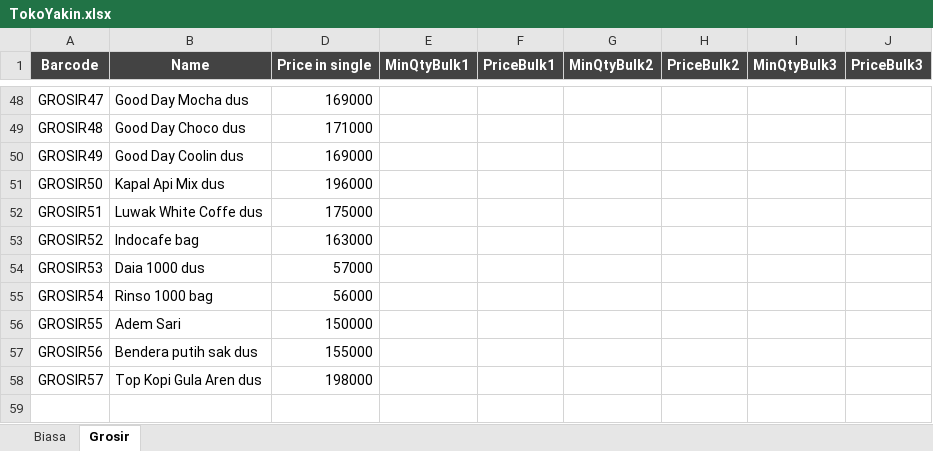
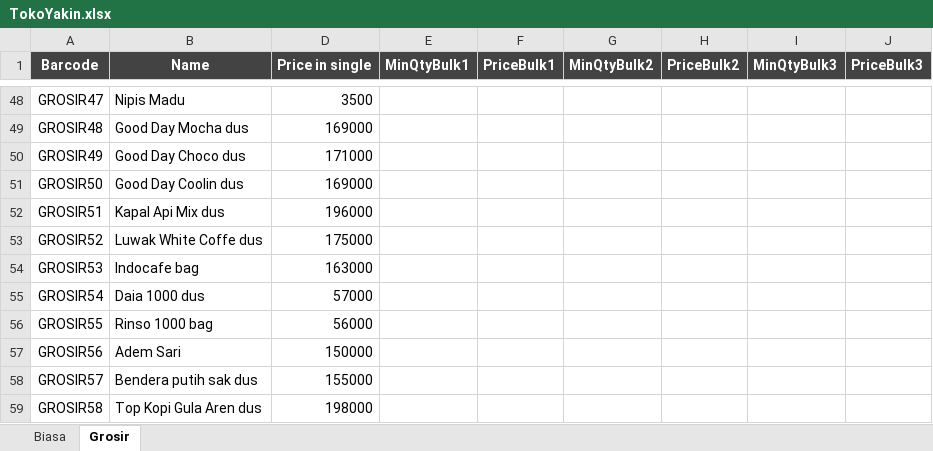
Before and after one commit to rudiath95/toko-yakin, an Excel workbook: TokoYakin.xlsx, sheet Grosir, drawn as a sheet; only a part is shown, gaps mark what is left out; values as stored, in another font and other column widths than the file's, no borders; charts and pictures and conditional formats not drawn; addresses are those after the commit; the diff covers the shown part only; the diff names each change by its address in the sheet, - before the commit and + after, or states it on an @@ line.

```diff
--- a/TokoYakin.xlsx (sheet Grosir)
+++ b/TokoYakin.xlsx (sheet Grosir)
-B48 (Name): Good Day Mocha dus
+B48 (Name): Nipis Madu
-D48 (Price in single): 169000
+D48 (Price in single): 3500
-B49 (Name): Good Day Choco dus
+B49 (Name): Good Day Mocha dus
-D49 (Price in single): 171000
+D49 (Price in single): 169000
-B50 (Name): Good Day Coolin dus
+B50 (Name): Good Day Choco dus
-D50 (Price in single): 169000
+D50 (Price in single): 171000
+row 51: GROSIR50 | Good Day Coolin dus | 169000
-A52 (Barcode): GROSIR50
+A52 (Barcode): GROSIR51
-A53 (Barcode): GROSIR51
+A53 (Barcode): GROSIR52
-A54 (Barcode): GROSIR52
+A54 (Barcode): GROSIR53
-A55 (Barcode): GROSIR53
+A55 (Barcode): GROSIR54
-A56 (Barcode): GROSIR54
+A56 (Barcode): GROSIR55
-A57 (Barcode): GROSIR55
+A57 (Barcode): GROSIR56
-A58 (Barcode): GROSIR56
+A58 (Barcode): GROSIR57
-A59 (Barcode): GROSIR57
+A59 (Barcode): GROSIR58
```
Also changed, not shown: 32 edited cells elsewhere in this sheet, sheet Biasa.
